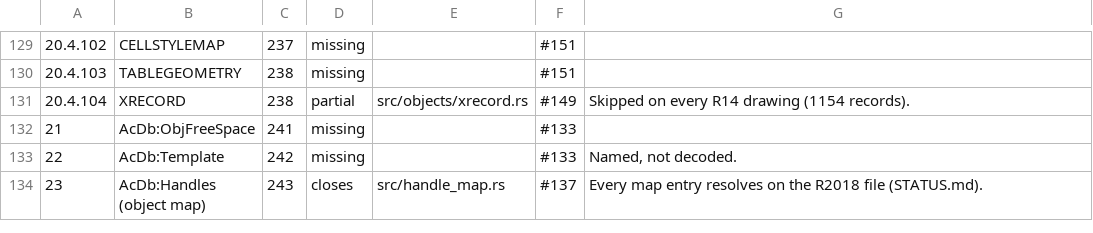
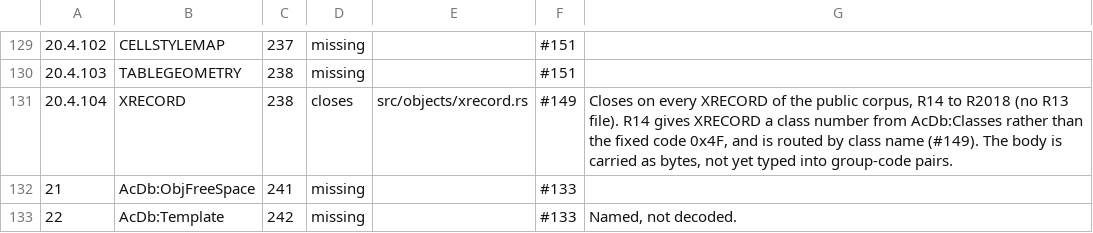
Before and after one commit to DrunkOnJava/dwg-rs, a TSV file: docs/data/spec-coverage.tsv, drawn as a sheet; only a part is shown, gaps mark what is left out; the shorter side is filled out with more unchanged rows.

Commit message:
fix(objects): route the R14 XRECORD class to the §20.4.104 decoder (#149) (#254)
§20.4.104 types XRECORD (varies): from R2000 it has the fixed code 0x4F,
but R14 files give it a class number from AcDb:Classes, and dispatch
sent only the fixed code to objects::xrecord. Routing the XRECORD class
name there decodes all 1,154 R14 XRECORDs of the public corpus, each
closing on its boundary; no XRECORD in the 52-file corpus is now skipped
or errors.

§20.4.104 moves to closes; tools/corpus/baseline.tsv records the eight
R14 drawings' new decoded and skipped counts.

```diff
--- a/docs/data/spec-coverage.tsv
+++ b/docs/data/spec-coverage.tsv
@@ -130,3 +130,3 @@
 20.4.103	TABLEGEOMETRY	238	missing		#151	
-20.4.104	XRECORD	238	partial	src/objects/xrecord.rs	#149	Skipped on every R14 drawing (1154 records).
+20.4.104	XRECORD	238	closes	src/objects/xrecord.rs	#149	Closes on every XRECORD of the public corpus, R14 to R2018 (no R13 file). R14 gives XRECORD a class number from AcDb:Classes rather than the fixed code 0x4F, and is routed by class name (#149). The body is carried as bytes, not yet typed into group-code pairs.
 21	AcDb:ObjFreeSpace	241	missing		#133	
```
Also changed, not shown: tools/corpus/baseline.tsv, 4 other files.
